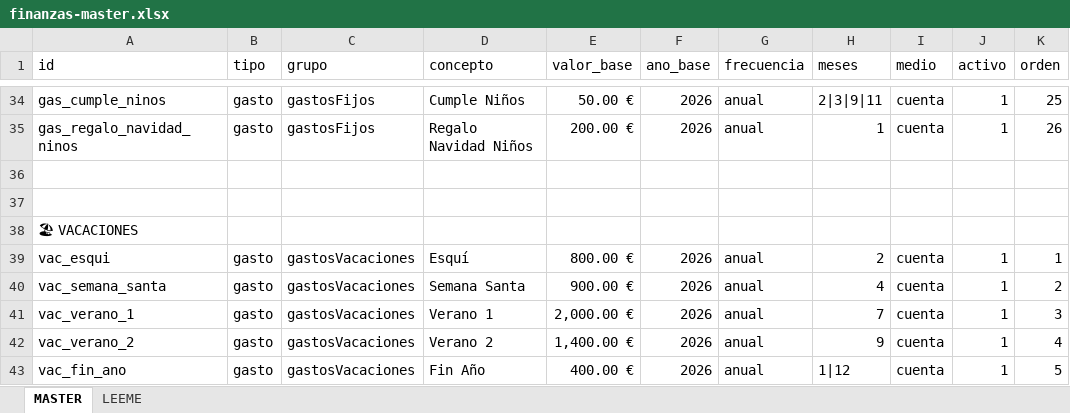
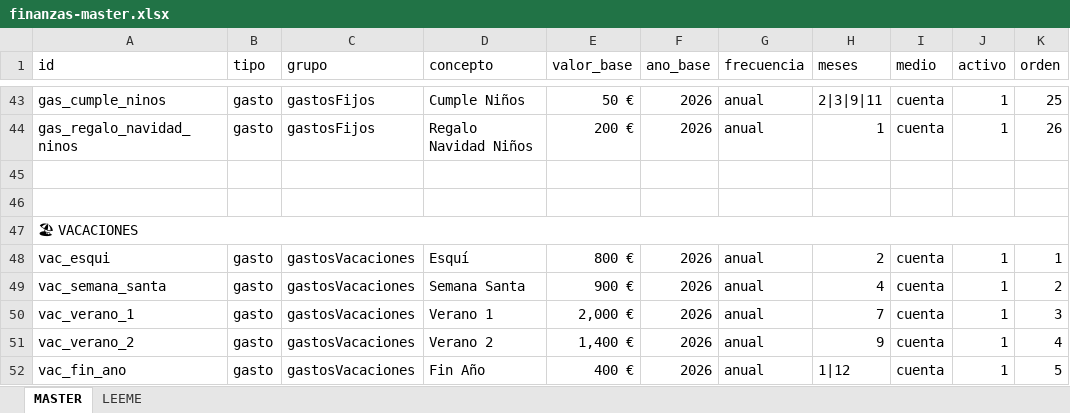
Before and after one commit to javiap20/cuentas-javi, an Excel workbook: finanzas-master.xlsx, sheet MASTER, drawn as a sheet; only a part is shown, gaps mark what is left out; values as stored, in another font and other column widths than the file's, no cell formats; conditional formats not drawn; addresses are those after the commit; the diff covers the shown part only; the diff names each change by its address in the sheet, - before the commit and + after, or states it on an @@ line.

```diff
--- a/finanzas-master.xlsx (sheet MASTER)
+++ b/finanzas-master.xlsx (sheet MASTER)
-E43 (valor_base): 50.00 €
+E43 (valor_base): 50 €
-E44 (valor_base): 200.00 €
+E44 (valor_base): 200 €
+A47:K47 merged
-E48 (valor_base): 800.00 €
+E48 (valor_base): 800 €
-E49 (valor_base): 900.00 €
+E49 (valor_base): 900 €
-E50 (valor_base): 2,000.00 €
+E50 (valor_base): 2,000 €
-E51 (valor_base): 1,400.00 €
+E51 (valor_base): 1,400 €
-E52 (valor_base): 400.00 €
+E52 (valor_base): 400 €
```
Also changed, not shown: 20 added rows, 11 removed rows, 40 edited cells and merged cells elsewhere in this sheet, sheet LEEME, cell formats.
